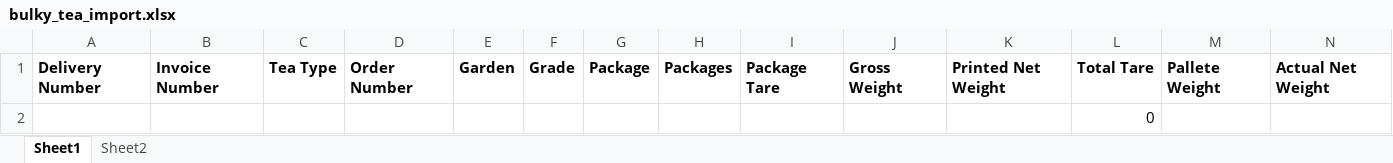
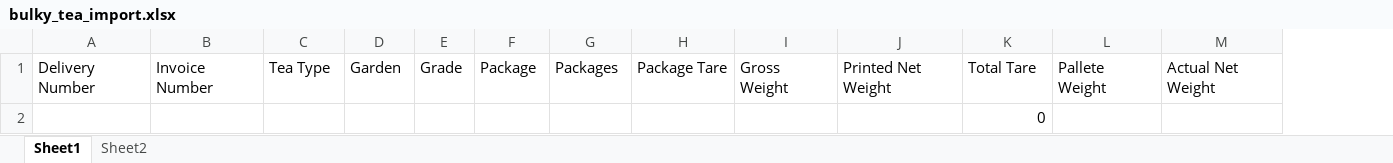
Before and after one commit to userdevkei/packmacke-auctions, an Excel workbook: imports/bulky_tea_import.xlsx, sheet Sheet1, drawn as a sheet; only a part is shown; values as stored, in another font and other column widths than the file's, no borders; table styles not drawn; removed rows and columns are numbered as before the commit, all else as after; the diff covers the shown part only; the diff names each change by its address in the sheet, - before the commit and + after, or states it on an @@ line.

```diff
--- a/imports/bulky_tea_import.xlsx (sheet Sheet1)
+++ b/imports/bulky_tea_import.xlsx (sheet Sheet1)
-column D, row 1: Order Number
-A1:C1 bold: on
+A1:C1 bold: off
-D1:M1 bold: on
+D1:M1 bold: off
```
Also changed, not shown: cell formats elsewhere in this sheet, formulas that keep their value, 1 other file.
